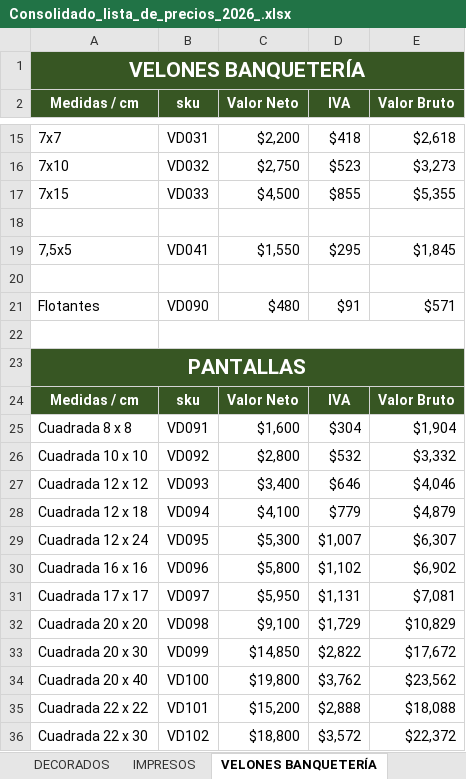
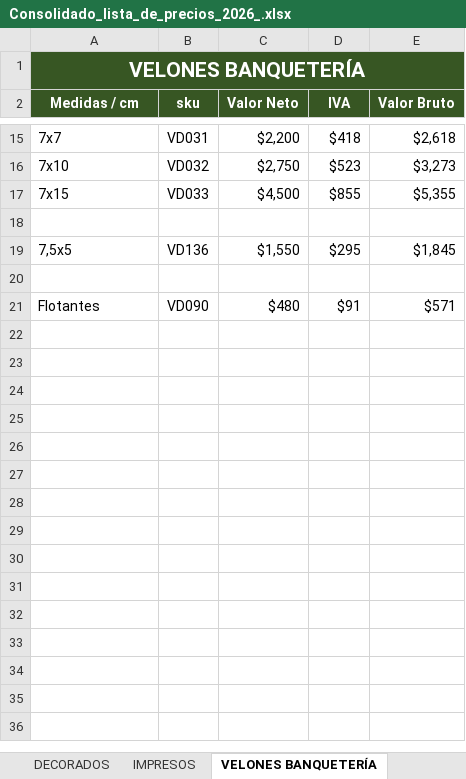
Before and after one commit to KplBranding/velas-devas, an Excel workbook: _precios/Consolidado_lista_de_precios_2026_.xlsx, sheet VELONES BANQUETERÍA, drawn as a sheet; only a part is shown, gaps mark what is left out; values as stored, in another font and other column widths than the file's, no borders; the diff covers the shown part only; the diff names each change by its address in the sheet, - before the commit and + after, or states it on an @@ line.

```diff
--- a/_precios/Consolidado_lista_de_precios_2026_.xlsx (sheet VELONES BANQUETERÍA)
+++ b/_precios/Consolidado_lista_de_precios_2026_.xlsx (sheet VELONES BANQUETERÍA)
-B19 (sku): VD041
+B19 (sku): VD136
-row 22: (empty)
-row 23: PANTALLAS
-row 24: Medidas / cm | sku | Valor Neto | IVA | Valor Bruto
-row 25: Cuadrada 8 x 8 | VD091 | $1,600 | $304 | $1,904
-row 26: Cuadrada 10 x 10 | VD092 | $2,800 | $532 | $3,332
-row 27: Cuadrada 12 x 12 | VD093 | $3,400 | $646 | $4,046
-row 28: Cuadrada 12 x 18 | VD094 | $4,100 | $779 | $4,879
-row 29: Cuadrada 12 x 24 | VD095 | $5,300 | $1,007 | $6,307
-row 30: Cuadrada 16 x 16 | VD096 | $5,800 | $1,102 | $6,902
-row 31: Cuadrada 17 x 17 | VD097 | $5,950 | $1,131 | $7,081
-row 32: Cuadrada 20 x 20 | VD098 | $9,100 | $1,729 | $10,829
-row 33: Cuadrada 20 x 30 | VD099 | $14,850 | $2,822 | $17,672
-row 34: Cuadrada 20 x 40 | VD100 | $19,800 | $3,762 | $23,562
-row 35: Cuadrada 22 x 22 | VD101 | $15,200 | $2,888 | $18,088
-row 36: Cuadrada 22 x 30 | VD102 | $18,800 | $3,572 | $22,372
```
Also changed, not shown: 30 removed rows elsewhere in this sheet, sheet VELONES, sheet CONSOLIDADO, sheet DECORADOS, other sheet tabs, formulas that keep their value, 4 other files.
